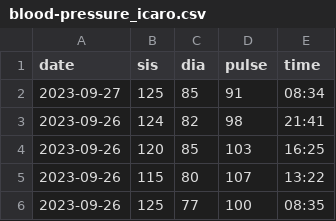
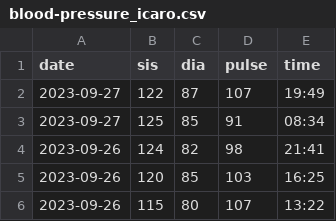
Before and after one commit to icaro-freire/blood_pressure, a CSV file: data/blood-pressure_icaro.csv, drawn as a sheet; only a part is shown; the shorter side is filled out with more unchanged rows; the diff names each change by its address in the sheet, - before the commit and + after, or states it on an @@ line.

Commit message:
Update blood-pressure_icaro.csv

```diff
--- a/data/blood-pressure_icaro.csv
+++ b/data/blood-pressure_icaro.csv
+row 2: 2023-09-27 | 122 | 87 | 107 | 19:49
```
